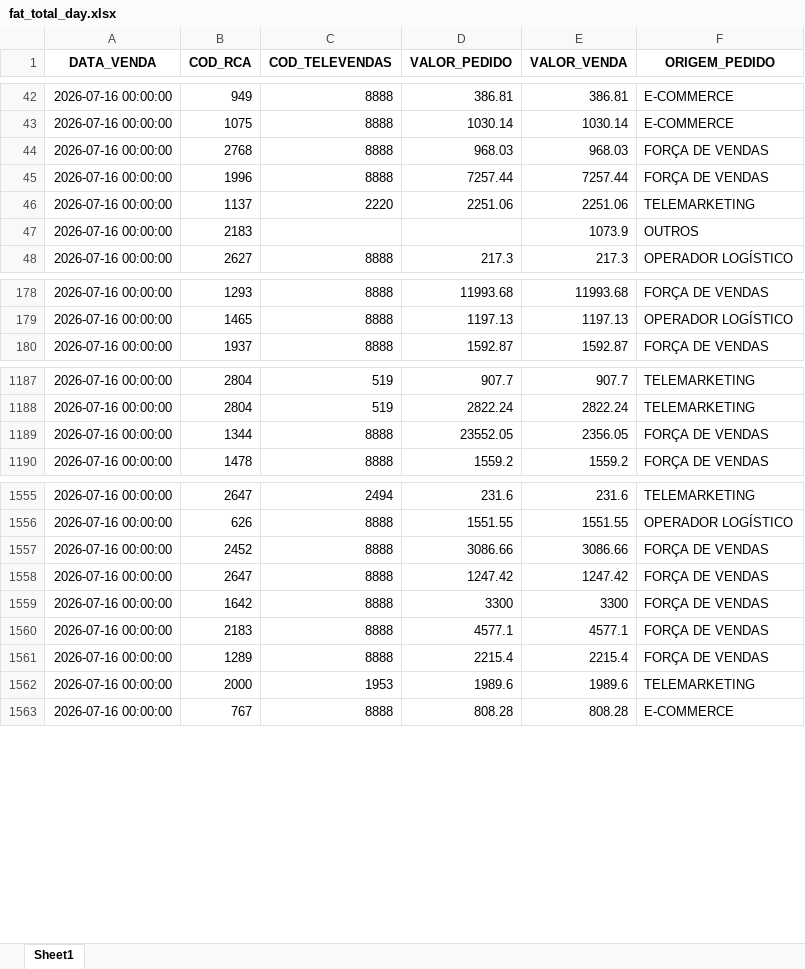
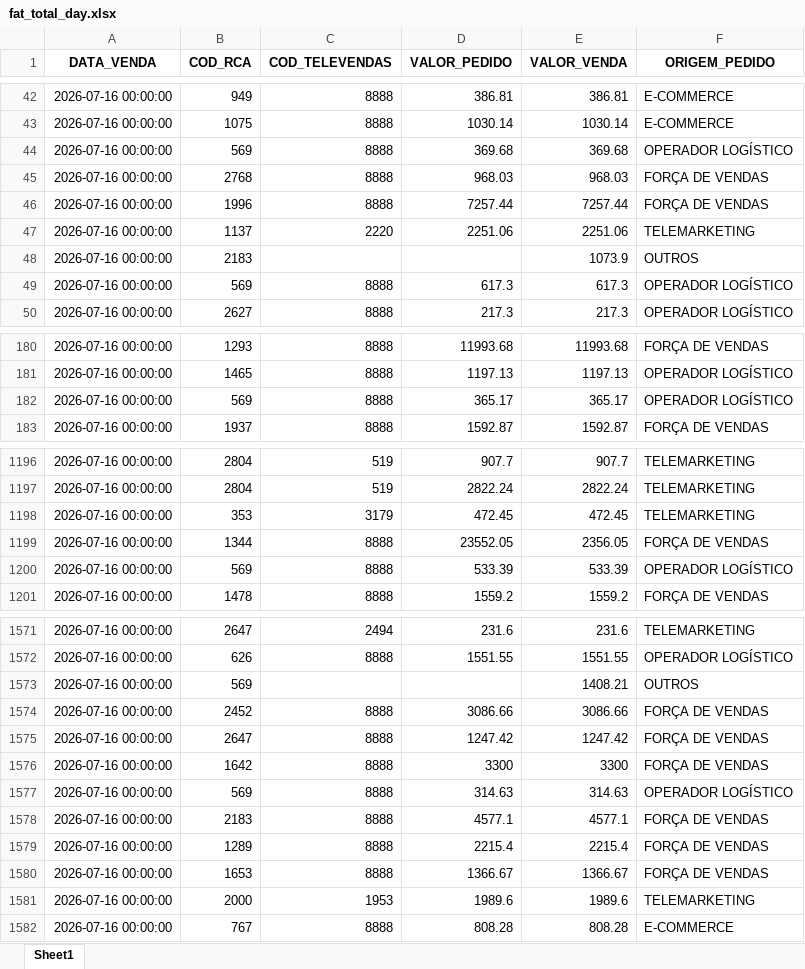
Before and after one commit to RoqueChristian/total_day, an Excel workbook: data/fat_total_day.xlsx, sheet Sheet1, drawn as a sheet; only a part is shown, gaps mark what is left out; values as stored, in another font and other column widths than the file's, no borders; the diff covers the shown part only; the diff names each change by its address in the sheet, - before the commit and + after, or states it on an @@ line.

Commit message:
chore(data): batch update intraday vendas - 22:05:16

```diff
--- a/data/fat_total_day.xlsx (sheet Sheet1)
+++ b/data/fat_total_day.xlsx (sheet Sheet1)
+row 44: 2026-07-16 00:00:00 | 569 | 8888 | 369.68 | 369.68 | OPERADOR LOGÍSTICO
+row 49: 2026-07-16 00:00:00 | 569 | 8888 | 617.3 | 617.3 | OPERADOR LOGÍSTICO
+row 182: 2026-07-16 00:00:00 | 569 | 8888 | 365.17 | 365.17 | OPERADOR LOGÍSTICO
+row 1198: 2026-07-16 00:00:00 | 353 | 3179 | 472.45 | 472.45 | TELEMARKETING
+row 1200: 2026-07-16 00:00:00 | 569 | 8888 | 533.39 | 533.39 | OPERADOR LOGÍSTICO
+row 1573: 2026-07-16 00:00:00 | 569 |  |  | 1408.21 | OUTROS
+row 1577: 2026-07-16 00:00:00 | 569 | 8888 | 314.63 | 314.63 | OPERADOR LOGÍSTICO
+row 1580: 2026-07-16 00:00:00 | 1653 | 8888 | 1366.67 | 1366.67 | FORÇA DE VENDAS
```
Also changed, not shown: 62 added rows, 25 removed rows and 3 edited cells elsewhere in this sheet.
